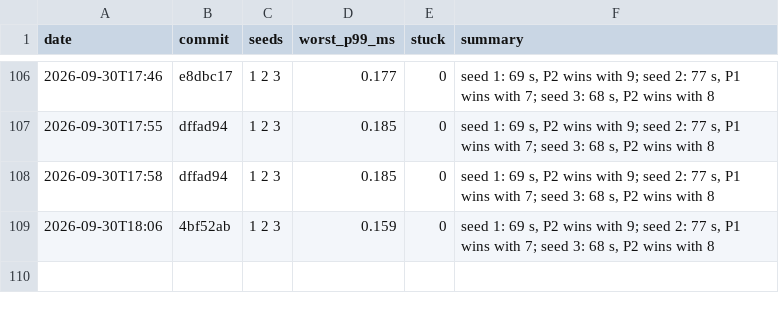
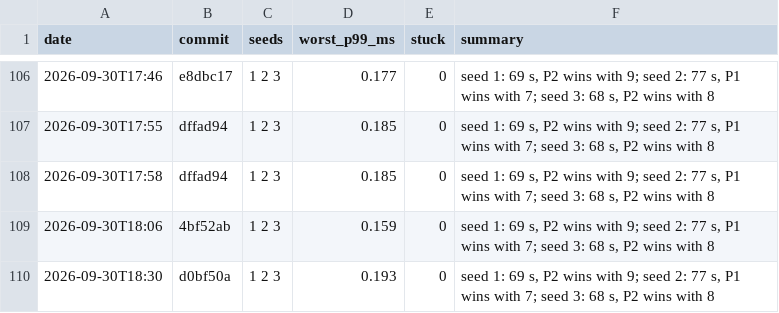
Before and after one commit to DigiMonk73/Empires, a CSV file: docs/metrics/battle.csv, drawn as a sheet; only a part is shown, gaps mark what is left out.

```diff
--- a/docs/metrics/battle.csv
+++ b/docs/metrics/battle.csv
@@ -109 +109,2 @@ date,commit,seeds,worst_p99_ms,stuck,summary
 2026-09-30T18:06,4bf52ab,1 2 3,0.159,0,"seed 1: 69 s, P2 wins with 9; seed 2: 77 s, P1 wins with 7; seed 3: 68 s, P2 wins with 8"
+2026-09-30T18:30,d0bf50a,1 2 3,0.193,0,"seed 1: 69 s, P2 wins with 9; seed 2: 77 s, P1 wins with 7; seed 3: 68 s, P2 wins with 8"
```
Also changed, not shown: docs/metrics/ai.csv, docs/metrics/econ.csv, 26 other files.
